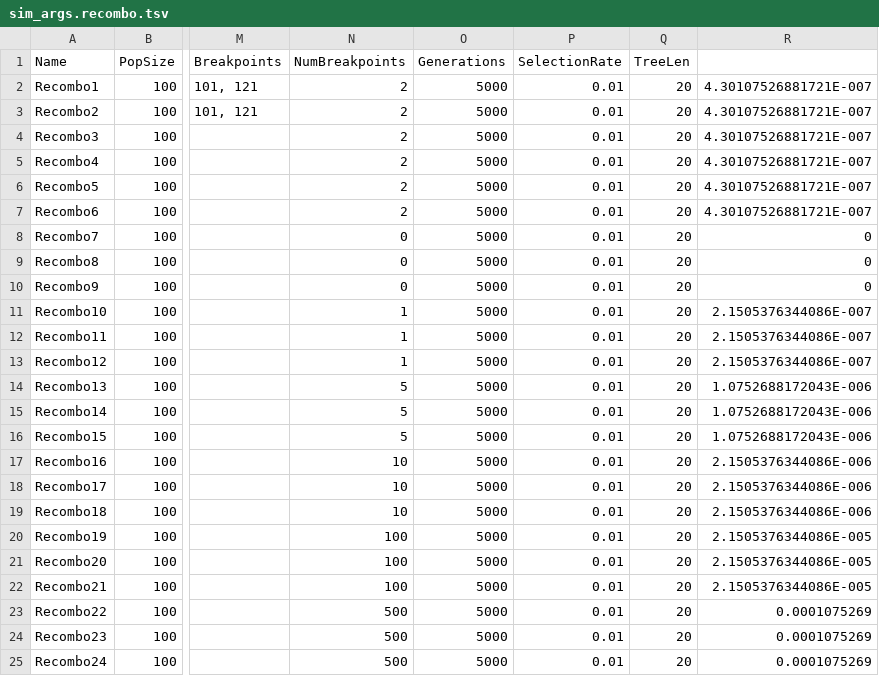
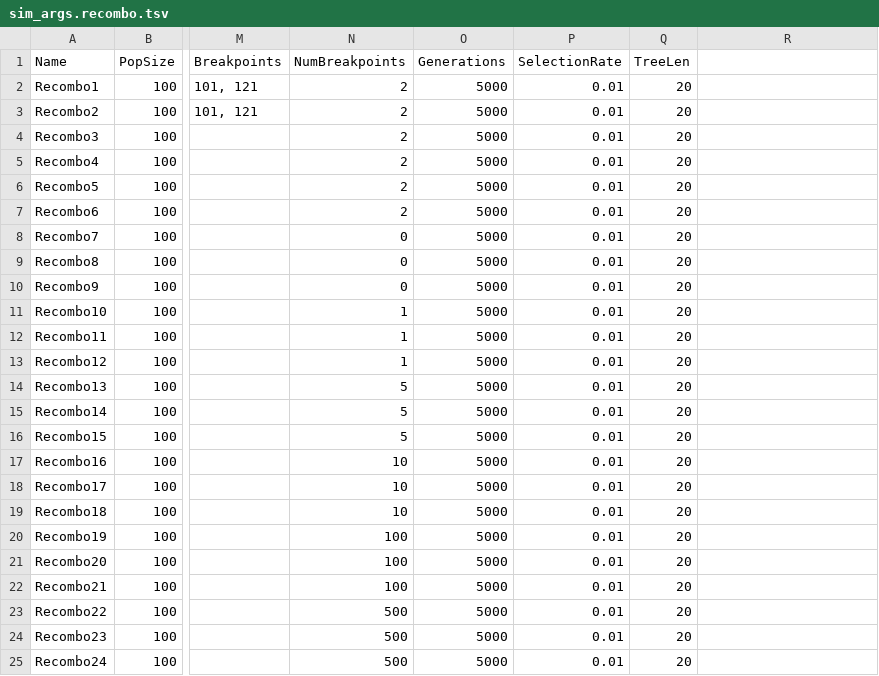
Before and after one commit to tnguyencfe/Umberjack_Benchmark, a TSV file: sim_config/sim_args.recombo.tsv, drawn as a sheet; only a part is shown, gaps mark what is left out; the diff names each change by its address in the sheet, - before the commit and + after, or states it on an @@ line.

Commit message:
Remove extraneous column calculating recombo rate

```diff
--- a/sim_config/sim_args.recombo.tsv
+++ b/sim_config/sim_args.recombo.tsv
-R2:R7: 4.30107526881721E-007
+R2:R7: (empty)
-R8:R10: 0
+R8:R10: (empty)
-R11:R13: 2.1505376344086E-007
+R11:R13: (empty)
-R14:R16: 1.0752688172043E-006
+R14:R16: (empty)
-R17:R19: 2.1505376344086E-006
+R17:R19: (empty)
-R20:R22: 2.1505376344086E-005
+R20:R22: (empty)
-R23:R25: 0.0001075269
+R23:R25: (empty)
```
